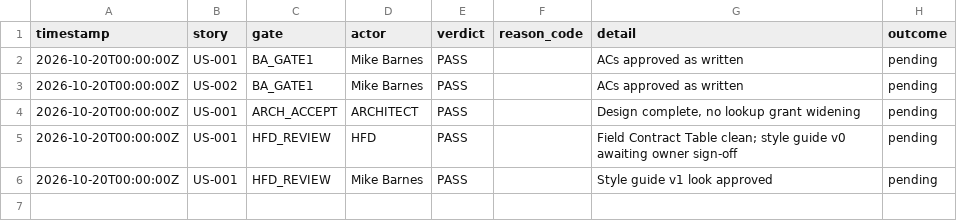
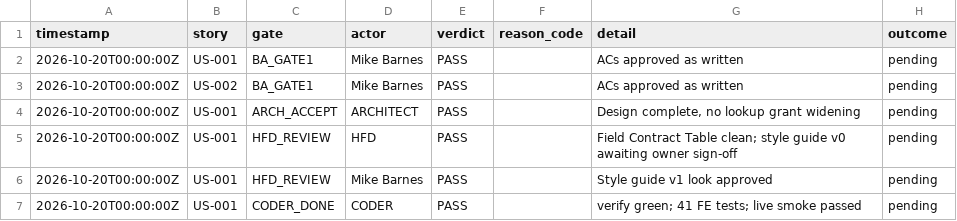
Before and after one commit to mdb3624/eam, a CSV file: docs/project/gate_log.csv, drawn as a sheet.

```diff
--- a/docs/project/gate_log.csv
+++ b/docs/project/gate_log.csv
@@ -6 +6,2 @@ timestamp,story,gate,actor,verdict,reason_code,detail,outcome
 2026-10-20T00:00:00Z,US-001,HFD_REVIEW,Mike Barnes,PASS,,"Style guide v1 look approved",pending
+2026-10-20T00:00:00Z,US-001,CODER_DONE,CODER,PASS,,"verify green; 41 FE tests; live smoke passed",pending
```
Also changed, not shown: 3 other files.
